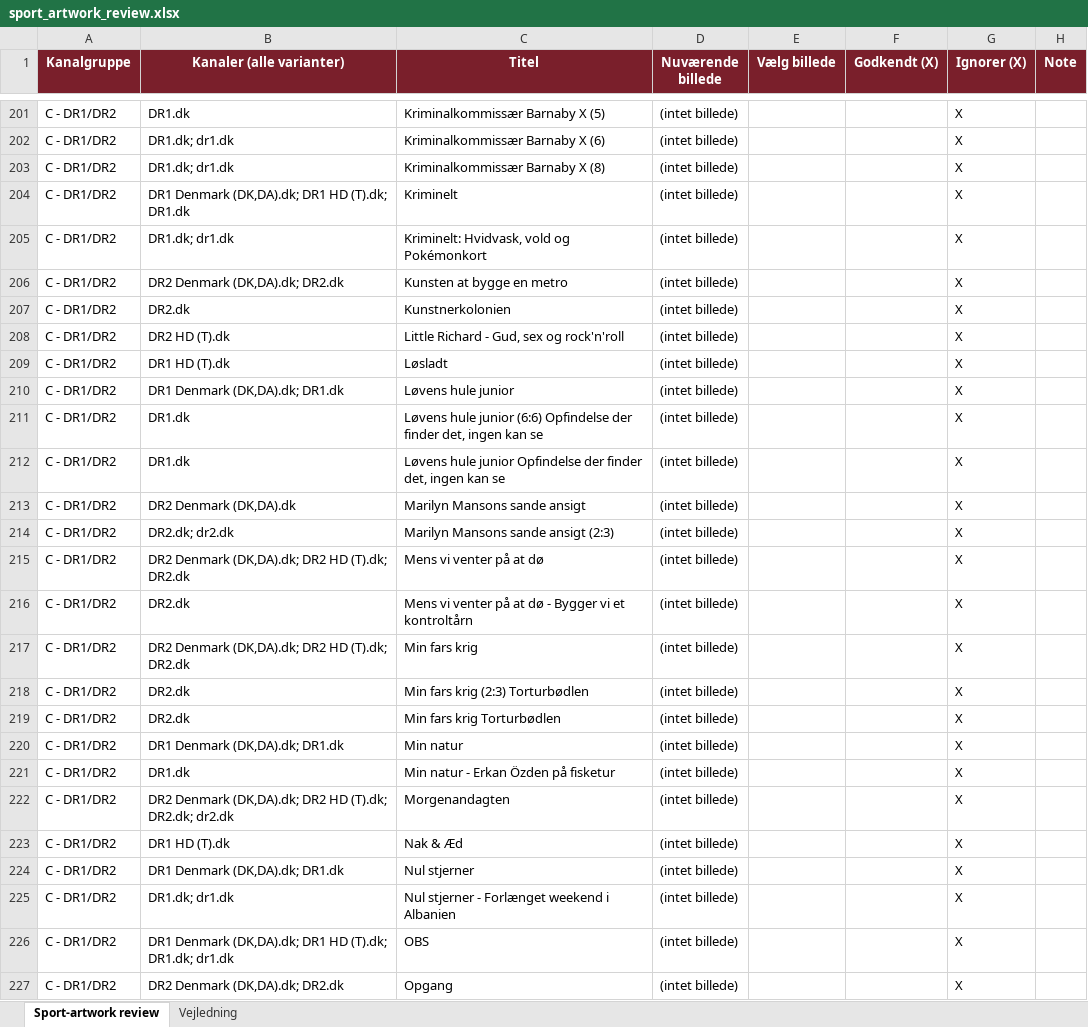
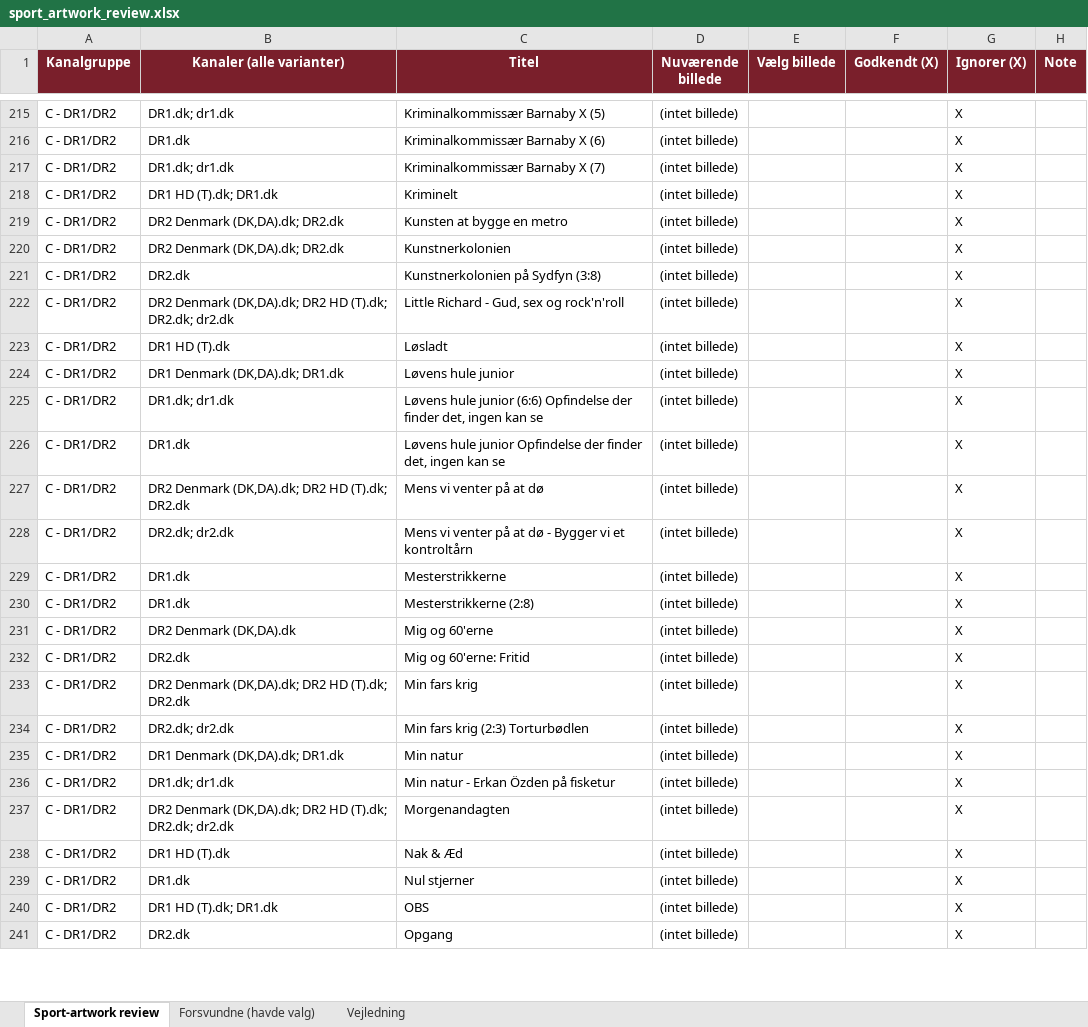
Before and after one commit to flanaganz/epgoal, an Excel workbook: data/sport_artwork_review.xlsx, sheet Sport-artwork review, drawn as a sheet; only a part is shown, gaps mark what is left out; values as stored, in another font and other column widths than the file's, no borders; removed rows and columns are numbered as before the commit, all else as after; the diff covers the shown part only; the diff names each change by its address in the sheet, - before the commit and + after, or states it on an @@ line.

Commit message:
Auto-sync EPG (sport-billeder) 2026-09-26 10:12:21

```diff
--- a/data/sport_artwork_review.xlsx (sheet Sport-artwork review)
+++ b/data/sport_artwork_review.xlsx (sheet Sport-artwork review)
+sheet tab: Forsvundne (havde valg)
-B215 (Kanaler (alle varianter)): DR1.dk
+B215 (Kanaler (alle varianter)): DR1.dk; dr1.dk
-B216 (Kanaler (alle varianter)): DR1.dk; dr1.dk
+B216 (Kanaler (alle varianter)): DR1.dk
-C217 (Titel): Kriminalkommissær Barnaby X (8)
+C217 (Titel): Kriminalkommissær Barnaby X (7)
-B218 (Kanaler (alle varianter)): DR1 Denmark (DK,DA).dk; DR1 HD (T).dk; DR1.dk
+B218 (Kanaler (alle varianter)): DR1 HD (T).dk; DR1.dk
-row 205: C - DR1/DR2 | DR1.dk; dr1.dk | Kriminelt: Hvidvask, vold og Pokémonkort | (intet billede) |  |  | X
-B220 (Kanaler (alle varianter)): DR2.dk
+B220 (Kanaler (alle varianter)): DR2 Denmark (DK,DA).dk; DR2.dk
+row 221: C - DR1/DR2 | DR2.dk | Kunstnerkolonien på Sydfyn (3:8) | (intet billede) |  |  | X
-B222 (Kanaler (alle varianter)): DR2 HD (T).dk
+B222 (Kanaler (alle varianter)): DR2 Denmark (DK,DA).dk; DR2 HD (T).dk; DR2.dk; dr2.dk
-B225 (Kanaler (alle varianter)): DR1.dk
+B225 (Kanaler (alle varianter)): DR1.dk; dr1.dk
-row 213: C - DR1/DR2 | DR2 Denmark (DK,DA).dk | Marilyn Mansons sande ansigt | (intet billede) |  |  | X
-row 214: C - DR1/DR2 | DR2.dk; dr2.dk | Marilyn Mansons sande ansigt (2:3) | (intet billede) |  |  | X
-B228 (Kanaler (alle varianter)): DR2.dk
+B228 (Kanaler (alle varianter)): DR2.dk; dr2.dk
+row 229: C - DR1/DR2 | DR1.dk | Mesterstrikkerne | (intet billede) |  |  | X
+row 230: C - DR1/DR2 | DR1.dk | Mesterstrikkerne (2:8) | (intet billede) |  |  | X
+row 231: C - DR1/DR2 | DR2 Denmark (DK,DA).dk | Mig og 60'erne | (intet billede) |  |  | X
+row 232: C - DR1/DR2 | DR2.dk | Mig og 60'erne: Fritid | (intet billede) |  |  | X
-B234 (Kanaler (alle varianter)): DR2.dk
+B234 (Kanaler (alle varianter)): DR2.dk; dr2.dk
-row 219: C - DR1/DR2 | DR2.dk | Min fars krig Torturbødlen | (intet billede) |  |  | X
-B236 (Kanaler (alle varianter)): DR1.dk
+B236 (Kanaler (alle varianter)): DR1.dk; dr1.dk
-B239 (Kanaler (alle varianter)): DR1 Denmark (DK,DA).dk; DR1.dk
+B239 (Kanaler (alle varianter)): DR1.dk
-row 225: C - DR1/DR2 | DR1.dk; dr1.dk | Nul stjerner - Forlænget weekend i Albanien | (intet billede) |  |  | X
-B240 (Kanaler (alle varianter)): DR1 Denmark (DK,DA).dk; DR1 HD (T).dk; DR1.dk; dr1.dk
+B240 (Kanaler (alle varianter)): DR1 HD (T).dk; DR1.dk
-B241 (Kanaler (alle varianter)): DR2 Denmark (DK,DA).dk; DR2.dk
+B241 (Kanaler (alle varianter)): DR2.dk
```
Also changed, not shown: 64 added rows, 40 removed rows and 162 edited cells elsewhere in this sheet, data/danish_artwork_review.xlsx, 11 other files.
